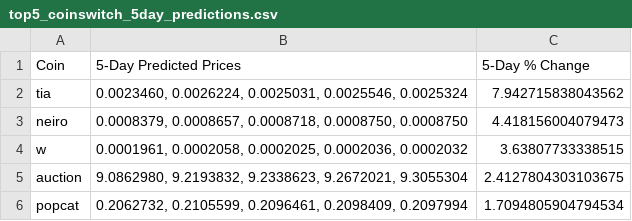
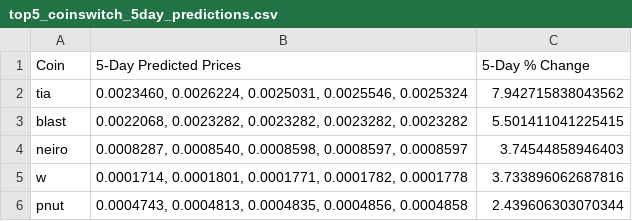
Before and after one commit to tamonashroy/price-prediction-app, a CSV file: top5_coinswitch_5day_predictions.csv, drawn as a sheet.

```diff
--- a/top5_coinswitch_5day_predictions.csv
+++ b/top5_coinswitch_5day_predictions.csv
@@ -2,5 +2,5 @@ Coin,5-Day Predicted Prices,5-Day % Change
 tia,"0.0023460, 0.0026224, 0.0025031, 0.0025546, 0.0025324",7.942715838043562
-neiro,"0.0008379, 0.0008657, 0.0008718, 0.0008750, 0.0008750",4.418156004079473
-w,"0.0001961, 0.0002058, 0.0002025, 0.0002036, 0.0002032",3.63807733338515
-auction,"9.0862980, 9.2193832, 9.2338623, 9.2672021, 9.3055304",2.4127804303103675
-popcat,"0.2062732, 0.2105599, 0.2096461, 0.2098409, 0.2097994",1.7094805904794534
+blast,"0.0022068, 0.0023282, 0.0023282, 0.0023282, 0.0023282",5.501411041225415
+neiro,"0.0008287, 0.0008540, 0.0008598, 0.0008597, 0.0008597",3.74544858946403
+w,"0.0001714, 0.0001801, 0.0001771, 0.0001782, 0.0001778",3.733896062687816
+pnut,"0.0004743, 0.0004813, 0.0004835, 0.0004856, 0.0004858",2.439606303070344
```
Also changed, not shown: batch_5day_predictions.csv, batch_last5_actual_vs_predicted.csv, 2 other files.
